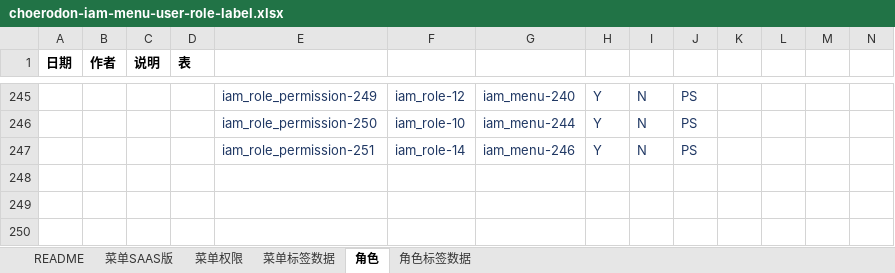
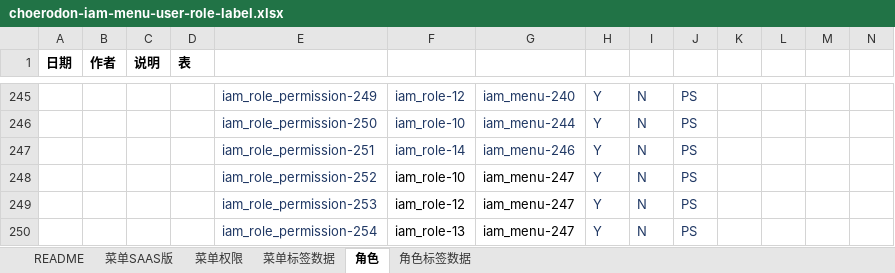
Before and after one commit to open-hand/choerodon-iam, an Excel workbook: src/main/resources/script/db/init-data/hzero_platform/hzero_platform/choerodon-iam-menu-user-role-label.xlsx, sheet 角色, drawn as a sheet; only a part is shown, gaps mark what is left out; values as stored, in another font and other column widths than the file's, no borders; rows hold the shown columns only; the diff names each change by its address in the sheet, - before the commit and + after, or states it on an @@ line.

```diff
--- a/src/main/resources/script/db/init-data/hzero_platform/hzero_platform/choerodon-iam-menu-user-role-label.xlsx (sheet 角色)
+++ b/src/main/resources/script/db/init-data/hzero_platform/hzero_platform/choerodon-iam-menu-user-role-label.xlsx (sheet 角色)
+row 248:  |  |  |  | iam_role_permission-252 | iam_role-10 | iam_menu-247 | Y | N | PS
+row 249:  |  |  |  | iam_role_permission-253 | iam_role-12 | iam_menu-247 | Y | N | PS
+row 250:  |  |  |  | iam_role_permission-254 | iam_role-13 | iam_menu-247 | Y | N | PS
```
Also changed, not shown: sheet 菜单SAAS版, sheet 菜单权限.
